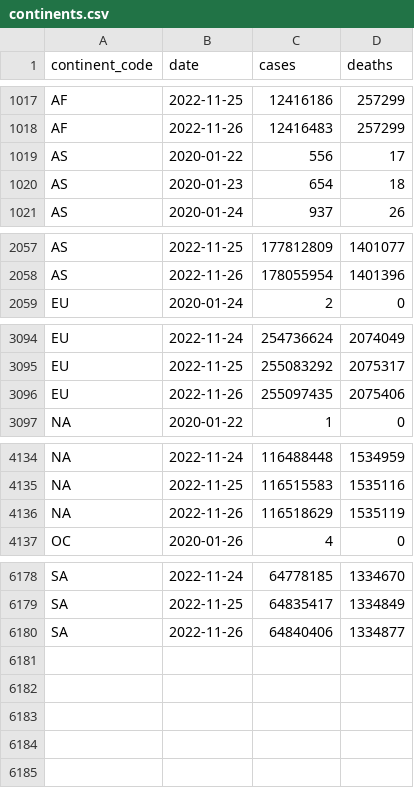
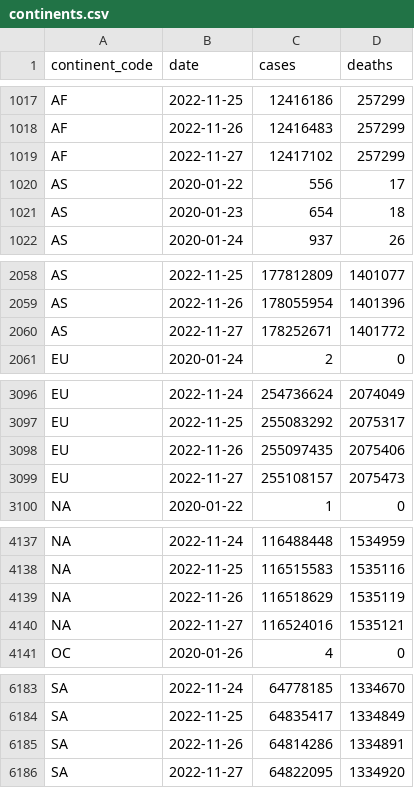
Before and after one commit to WorldHealthOrganization/xform-covid-casecount-jhu, a CSV file: output/continents.csv, drawn as a sheet; only a part is shown, gaps mark what is left out; the diff covers the shown part only.

```diff
--- a/output/continents.csv
+++ b/output/continents.csv
@@ -1018,2 +1018,3 @@ AF,2022-11-25,12416186,257299
 AF,2022-11-26,12416483,257299
+AF,2022-11-27,12417102,257299
 AS,2020-01-22,556,17
@@ -2058,2 +2059,3 @@ AS,2022-11-25,177812809,1401077
 AS,2022-11-26,178055954,1401396
+AS,2022-11-27,178252671,1401772
 EU,2020-01-24,2,0
@@ -3096,2 +3098,3 @@ EU,2022-11-25,255083292,2075317
 EU,2022-11-26,255097435,2075406
+EU,2022-11-27,255108157,2075473
 "NA",2020-01-22,1,0
@@ -4136,2 +4139,3 @@ EU,2022-11-26,255097435,2075406
 "NA",2022-11-26,116518629,1535119
+"NA",2022-11-27,116524016,1535121
 OC,2020-01-26,4,0
@@ -6179,2 +6184,3 @@ SA,2022-11-24,64778185,1334670
 SA,2022-11-25,64835417,1334849
-SA,2022-11-26,64840406,1334877
+SA,2022-11-26,64814286,1334891
+SA,2022-11-27,64822095,1334920
```
Also changed, not shown: 1 added row elsewhere in this file, output/global.csv, output/who_regions.csv.
